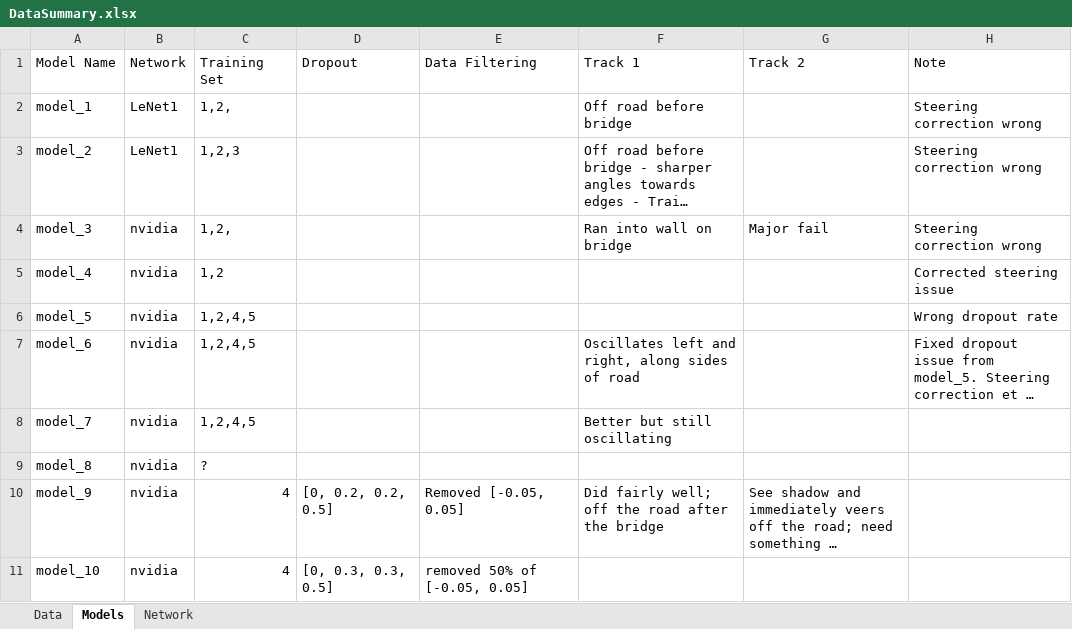
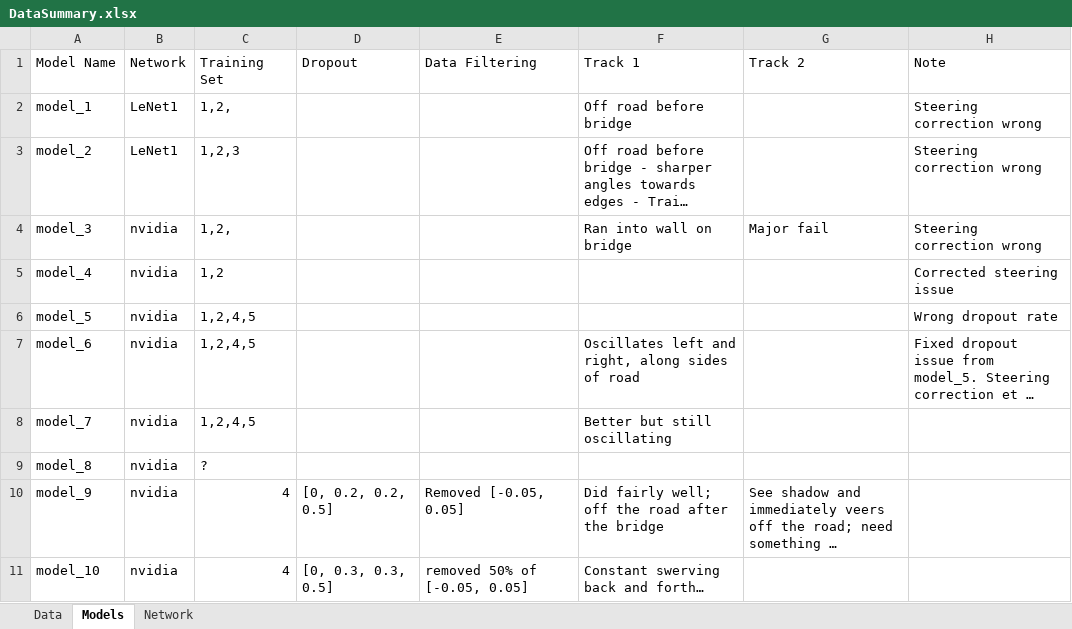
Before and after one commit to jjw2/SDC_Term1_P3, an Excel workbook: DataSummary.xlsx, sheet Models, drawn as a sheet; long unchanged cells end in …; values as stored, in another font and other column widths than the file's, no borders; the diff names each change by its address in the sheet, - before the commit and + after, or states it on an @@ line.

Commit message:
Updates to data summary.

```diff
--- a/DataSummary.xlsx (sheet Models)
+++ b/DataSummary.xlsx (sheet Models)
-F11 (Track 1): (empty)
+F11 (Track 1): Constant swerving back and forth…
```
